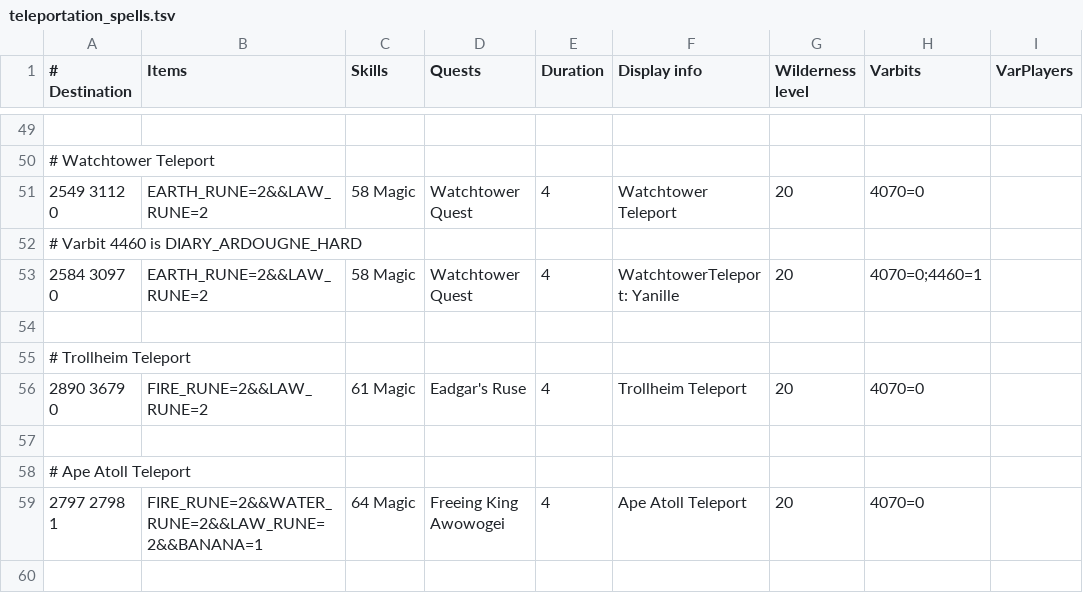
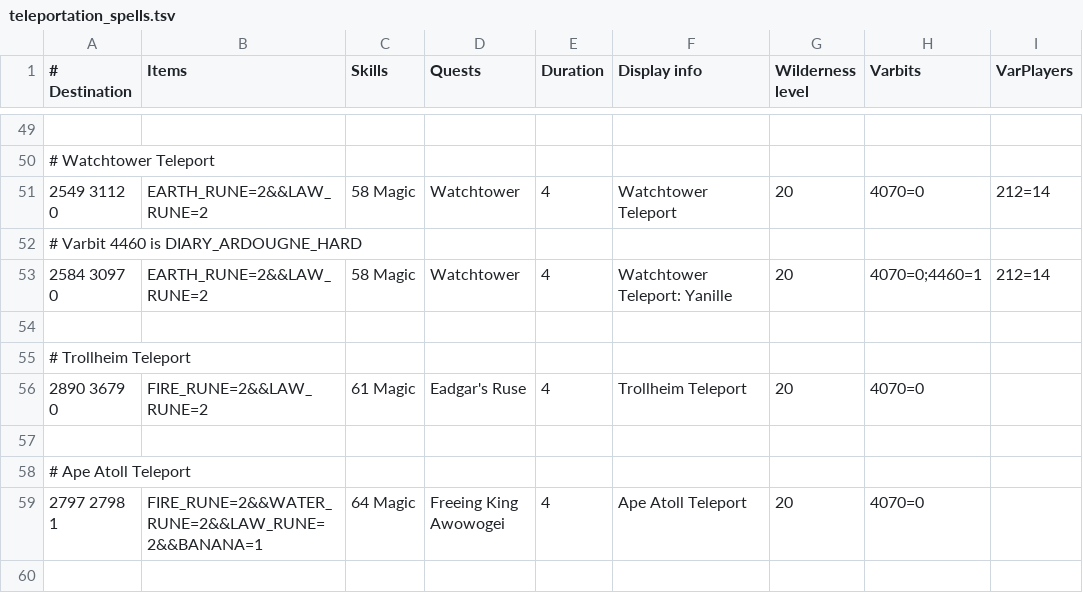
Before and after one commit to wvanderp/shortest-path, a TSV file: src/main/resources/transports/teleportation_spells.tsv, drawn as a sheet; only a part is shown, gaps mark what is left out.

Commit message:
Fix Watchtower teleport
The quest was incorrectly called "Watchtower Quest" instead of "Watchtower", and the VarPlayer for unlocking the Watchtower teleport was not used.

```diff
--- a/src/main/resources/transports/teleportation_spells.tsv
+++ b/src/main/resources/transports/teleportation_spells.tsv
@@ -50,5 +50,5 @@
 # Watchtower Teleport								
-2549 3112 0	EARTH_RUNE=2&&LAW_RUNE=2	58 Magic	Watchtower Quest	4	Watchtower Teleport	20	4070=0	
+2549 3112 0	EARTH_RUNE=2&&LAW_RUNE=2	58 Magic	Watchtower	4	Watchtower Teleport	20	4070=0	212=14
 # Varbit 4460 is DIARY_ARDOUGNE_HARD								
-2584 3097 0	EARTH_RUNE=2&&LAW_RUNE=2	58 Magic	Watchtower Quest	4	WatchtowerTeleport: Yanille	20	4070=0;4460=1	
+2584 3097 0	EARTH_RUNE=2&&LAW_RUNE=2	58 Magic	Watchtower	4	Watchtower Teleport: Yanille	20	4070=0;4460=1	212=14
 								
```
